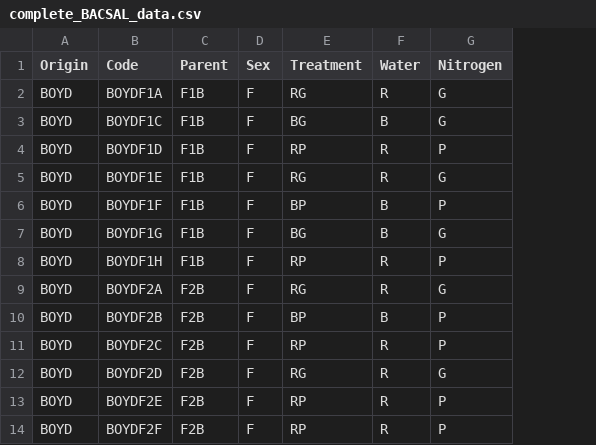
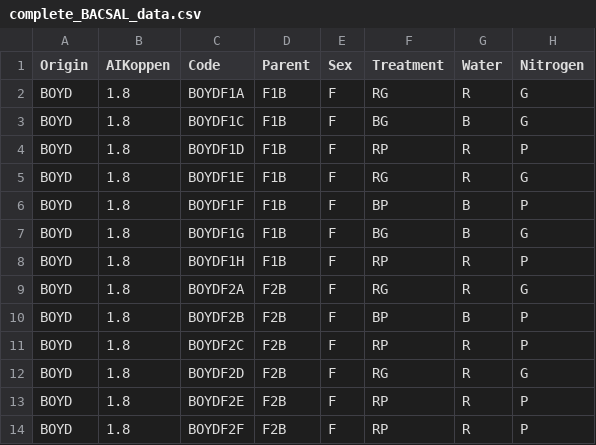
Before and after one commit to polyculturist/BACSALProject, a CSV file: complete_BACSAL_data.csv, drawn as a sheet; only a part is shown; the diff names each change by its address in the sheet, - before the commit and + after, or states it on an @@ line.

Commit message:
Update complete_BACSAL_data.csv

```diff
--- a/complete_BACSAL_data.csv
+++ b/complete_BACSAL_data.csv
+column B (AIKoppen), rows 2-14: all 1.8
```
